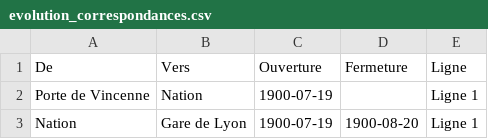
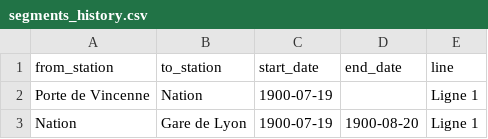
Before and after one commit to Brouif/metro-de-paris, a CSV file: data/raw_data/segments_history.csv (was data/raw_data/evolution_correspondances.csv), drawn as a sheet; only a part is shown; removed rows and columns are numbered as before the commit, all else as after; the diff names each change by its address in the sheet, - before the commit and + after, or states it on an @@ line.

```diff
--- a/data/raw_data/evolution_correspondances.csv
+++ b/data/raw_data/segments_history.csv
-row 1: De | Vers | Ouverture | Fermeture | Ligne
+row 1: from_station | to_station | start_date | end_date | line
```
Also changed, not shown: data/raw_data/segments_planned.csv, data/raw_data/stations_history.csv, 14 other files.
